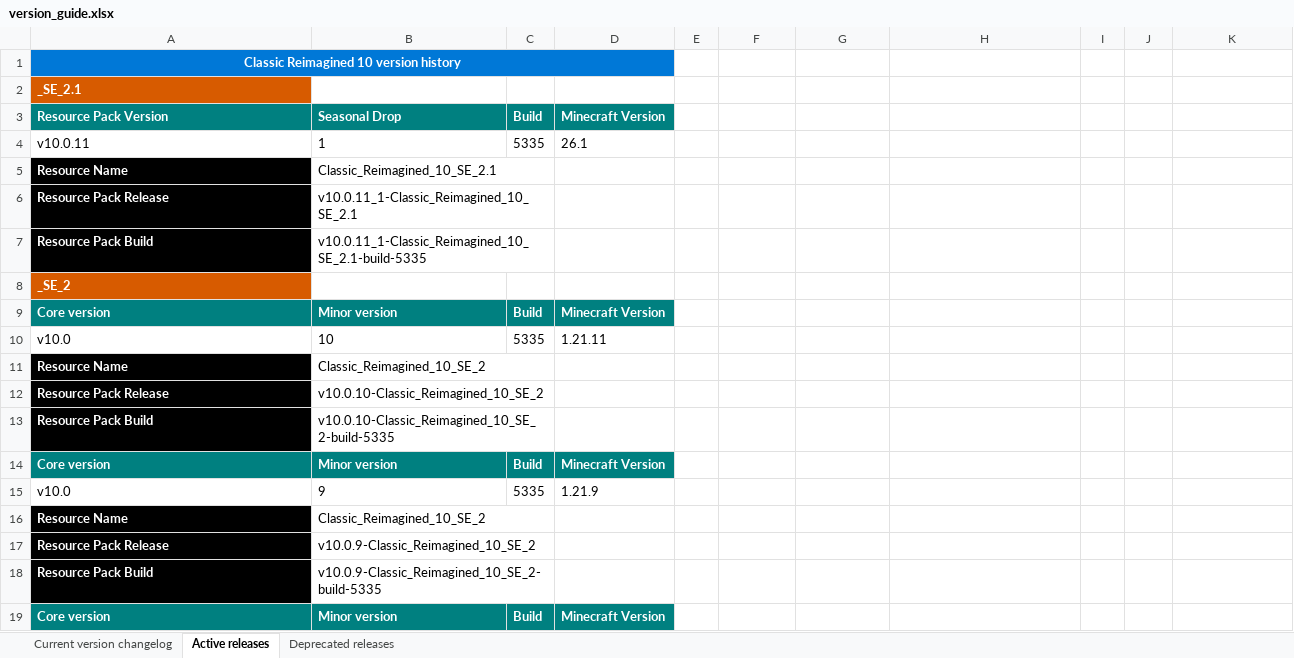
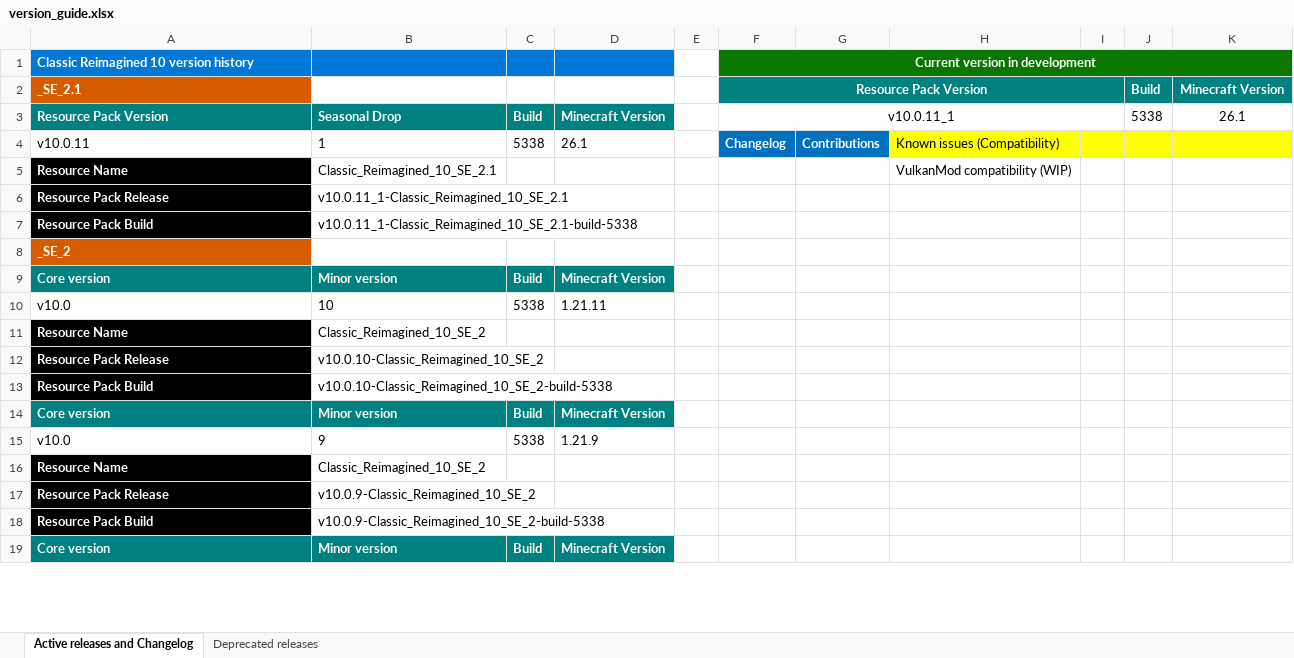
Before and after one commit to MrGlitchDogePE/Classic-Reimagined-RT3s, an Excel workbook: version_guide.xlsx, sheet Active releases and Changelog, drawn as a sheet; only a part is shown; values as stored, in another font and other column widths than the file's, no borders; removed rows and columns are numbered as before the commit, all else as after; the diff covers the shown part only; the diff names each change by its address in the sheet, - before the commit and + after, or states it on an @@ line.

Commit message:
Update version_guide.xlsx

```diff
--- a/version_guide.xlsx (sheet Active releases and Changelog)
+++ b/version_guide.xlsx (sheet Active releases and Changelog)
-sheet tab: Active releases
+sheet tab: Active releases and Changelog
-sheet tab: Current version changelog
-A1 alignment: center
+A1 alignment: left
-A1:D1 merged
-F1: (empty)
+F1: Current version in development
-F1:K1 fill: none
+F1:K1 fill: #0A7800
+F1:K1 merged
-row 2: _SE_2.1
+row 2: _SE_2.1 |  |  |  |  | Resource Pack Version |  |  |  | Build | Minecraft Version
-F3: (empty)
+F3: v10.0.11_1
+F3:I3 merged
-J3: (empty)
+J3: 5338
-K3: (empty)
+K3: 26.1
-C4: 5335
+C4: 5338
-F4: (empty)
+F4: Changelog
-F4:G4 fill: none
+F4:G4 fill: #0070C0
-G4: (empty)
+G4: Contributions
-H4: (empty)
+H4: Known issues (Compatibility)
-H4:K4 fill: none
+H4:K4 fill: #FFFF00
-B5:C5 merged
-H5: (empty)
+H5: VulkanMod compatibility (WIP)
-B6:C6 merged
-B7: v10.0.11_1-Classic_Reimagined_10_SE_2.1-build-5335
+B7: v10.0.11_1-Classic_Reimagined_10_SE_2.1-build-5338
-B7:C7 merged
-C10: 5335
+C10: 5338
-B11:C11 merged
-B12:C12 merged
-B13: v10.0.10-Classic_Reimagined_10_SE_2-build-5335
+B13: v10.0.10-Classic_Reimagined_10_SE_2-build-5338
-B13:C13 merged
-C15: 5335
+C15: 5338
-B16:C16 merged
-B17:C17 merged
-B18: v10.0.9-Classic_Reimagined_10_SE_2-build-5335
+B18: v10.0.9-Classic_Reimagined_10_SE_2-build-5338
-B18:C18 merged
```
Also changed, not shown: 16 edited cells, cell formats and merged cells elsewhere in this sheet.
